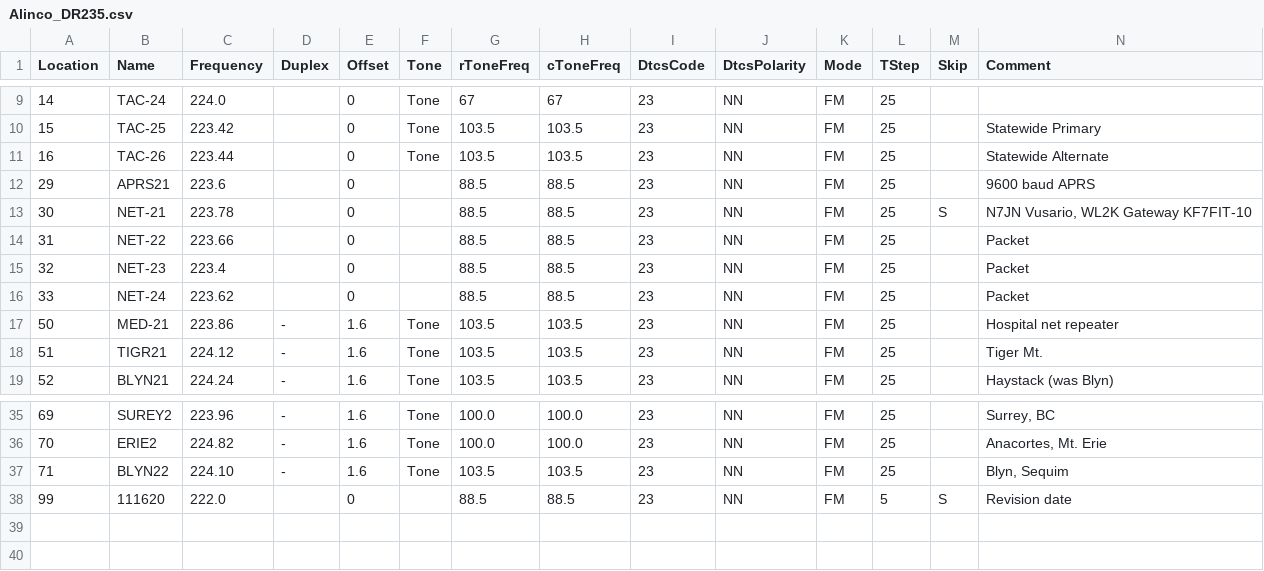
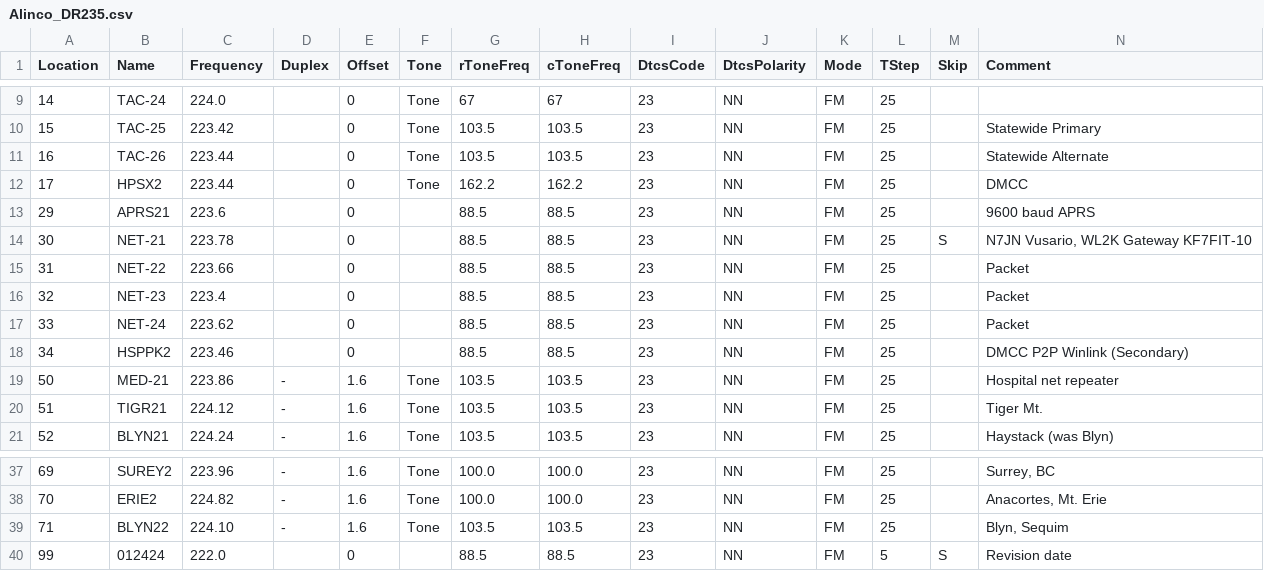
Before and after one commit to bhhoyer/SJACSflist, a CSV file: reffiles/Alinco_DR235.csv, drawn as a sheet; only a part is shown, gaps mark what is left out; addresses are those after the commit; rows hold the shown columns only; the diff names each change by its address in the sheet, - before the commit and + after, or states it on an @@ line.

Commit message:
Updated to 012424 to include HPSX1,2 & HSPPk1,2

```diff
--- a/reffiles/Alinco_DR235.csv
+++ b/reffiles/Alinco_DR235.csv
+row 12: 17 | HPSX2 | 223.44 |  | 0 | Tone | 162.2 | 162.2 | 23 | NN | FM | 25 |  | DMCC
+row 18: 34 | HSPPK2 | 223.46 |  | 0 |  | 88.5 | 88.5 | 23 | NN | FM | 25 |  | DMCC P2P Winlink (Secondary)
-B40 (Name): 111620
+B40 (Name): 012424
```
Also changed, not shown: reffiles/Kenwood_TM-V71A.csv.
